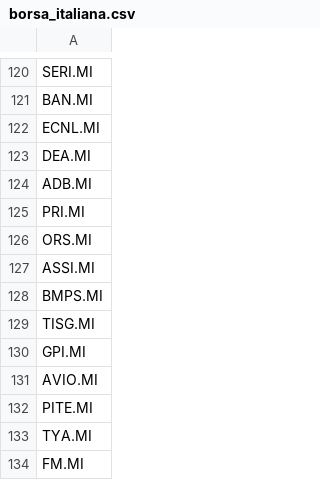
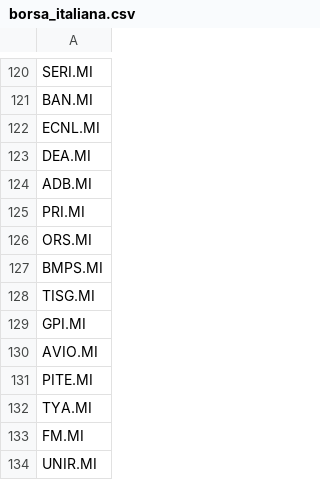
Before and after one commit to AlessandroGianfelici/pyInvest, a CSV file: invest/symbols/borsa_italiana.csv, drawn as a sheet; only a part is shown, gaps mark what is left out; the shorter side is filled out with more unchanged rows; the diff names each change by its address in the sheet, - before the commit and + after, or states it on an @@ line.

```diff
--- a/invest/symbols/borsa_italiana.csv
+++ b/invest/symbols/borsa_italiana.csv
-row 127: ASSI.MI
```
Also changed, not shown: 2 other files.
